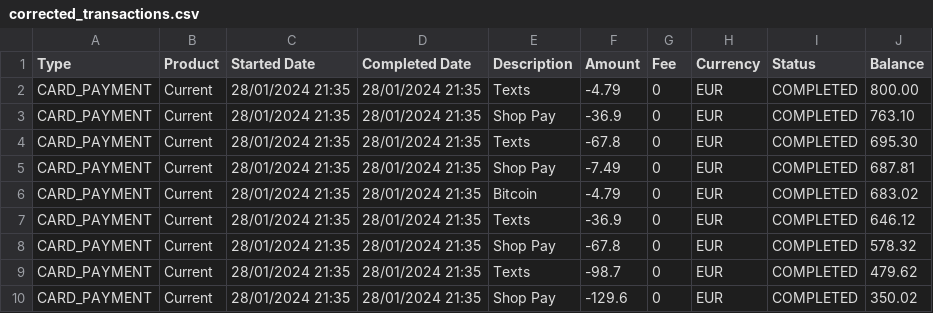
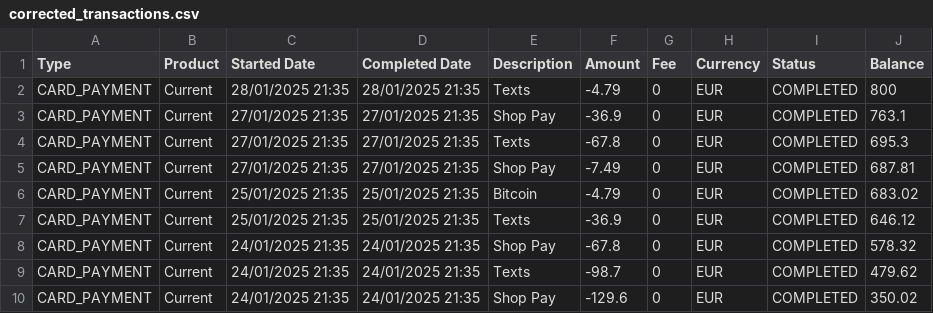
Before and after one commit to vkasyan76/fin_app, a CSV file: public/corrected_transactions.csv, drawn as a sheet.

Commit message:
upload-bulk & \transactions\page.tsx 5th attempt - data uploaded changed detectDateFormat (v.4) in utils good for Excel and CSV

```diff
--- a/public/corrected_transactions.csv
+++ b/public/corrected_transactions.csv
@@ -1,10 +1,10 @@
 Type,Product,Started Date,Completed Date,Description,Amount,Fee,Currency,Status,Balance
-CARD_PAYMENT,Current,28/01/2024 21:35,28/01/2024 21:35,Texts,-4.79,0,EUR,COMPLETED,800.00
-CARD_PAYMENT,Current,28/01/2024 21:35,28/01/2024 21:35,Shop Pay,-36.9,0,EUR,COMPLETED,763.10
-CARD_PAYMENT,Current,28/01/2024 21:35,28/01/2024 21:35,Texts,-67.8,0,EUR,COMPLETED,695.30
-CARD_PAYMENT,Current,28/01/2024 21:35,28/01/2024 21:35,Shop Pay,-7.49,0,EUR,COMPLETED,687.81
-CARD_PAYMENT,Current,28/01/2024 21:35,28/01/2024 21:35,Bitcoin,-4.79,0,EUR,COMPLETED,683.02
-CARD_PAYMENT,Current,28/01/2024 21:35,28/01/2024 21:35,Texts,-36.9,0,EUR,COMPLETED,646.12
-CARD_PAYMENT,Current,28/01/2024 21:35,28/01/2024 21:35,Shop Pay,-67.8,0,EUR,COMPLETED,578.32
-CARD_PAYMENT,Current,28/01/2024 21:35,28/01/2024 21:35,Texts,-98.7,0,EUR,COMPLETED,479.62
-CARD_PAYMENT,Current,28/01/2024 21:35,28/01/2024 21:35,Shop Pay,-129.6,0,EUR,COMPLETED,350.02
+CARD_PAYMENT,Current,28/01/2025 21:35,28/01/2025 21:35,Texts,-4.79,0,EUR,COMPLETED,800
+CARD_PAYMENT,Current,27/01/2025 21:35,27/01/2025 21:35,Shop Pay,-36.9,0,EUR,COMPLETED,763.1
+CARD_PAYMENT,Current,27/01/2025 21:35,27/01/2025 21:35,Texts,-67.8,0,EUR,COMPLETED,695.3
+CARD_PAYMENT,Current,27/01/2025 21:35,27/01/2025 21:35,Shop Pay,-7.49,0,EUR,COMPLETED,687.81
+CARD_PAYMENT,Current,25/01/2025 21:35,25/01/2025 21:35,Bitcoin,-4.79,0,EUR,COMPLETED,683.02
+CARD_PAYMENT,Current,25/01/2025 21:35,25/01/2025 21:35,Texts,-36.9,0,EUR,COMPLETED,646.12
+CARD_PAYMENT,Current,24/01/2025 21:35,24/01/2025 21:35,Shop Pay,-67.8,0,EUR,COMPLETED,578.32
+CARD_PAYMENT,Current,24/01/2025 21:35,24/01/2025 21:35,Texts,-98.7,0,EUR,COMPLETED,479.62
+CARD_PAYMENT,Current,24/01/2025 21:35,24/01/2025 21:35,Shop Pay,-129.6,0,EUR,COMPLETED,350.02
```
Also changed, not shown: 2 other files.
